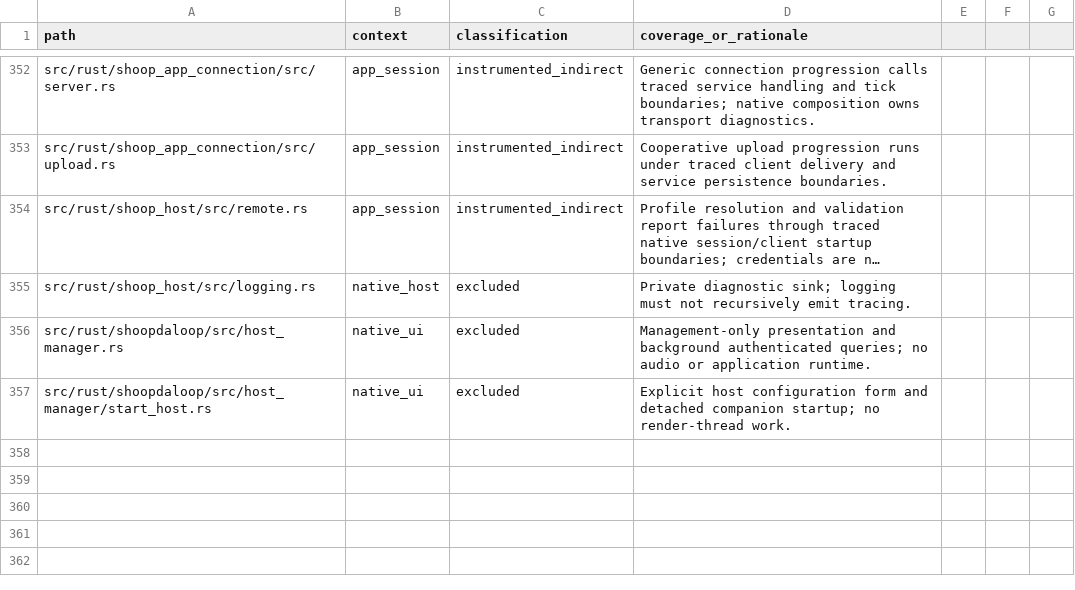
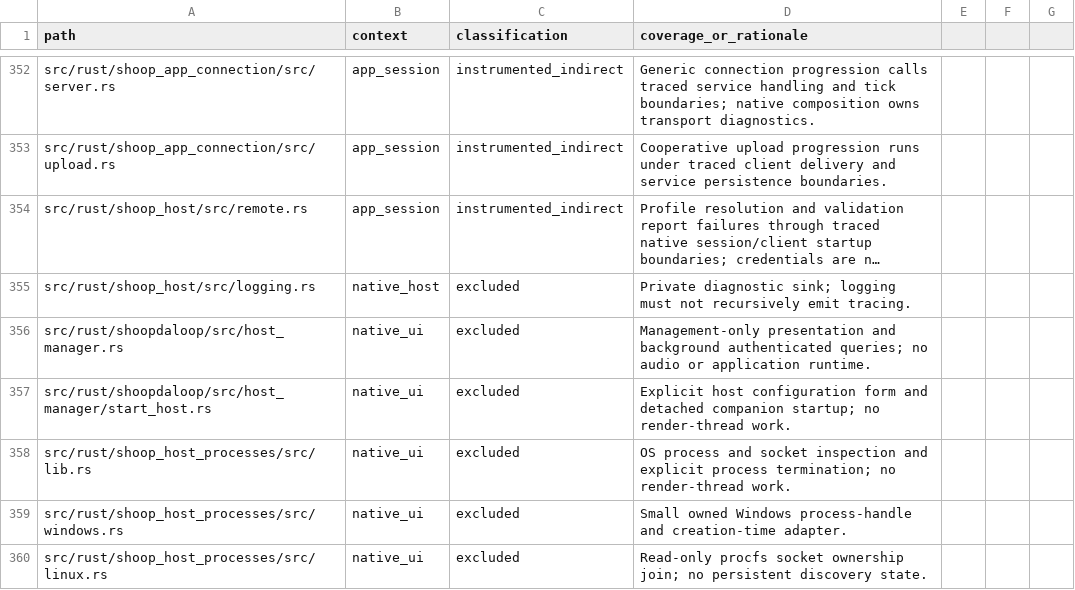
Before and after one commit to SanderVocke/shoopdaloop, a CSV file: docs/tracing_coverage.csv, drawn as a sheet; only a part is shown, gaps mark what is left out; long unchanged cells end in …; the diff names each change by its address in the sheet, - before the commit and + after, or states it on an @@ line.

Commit message:
Inspect host processes and owned sockets without saved state

```diff
--- a/docs/tracing_coverage.csv
+++ b/docs/tracing_coverage.csv
+row 358: src/rust/shoop_host_processes/src/lib.rs | native_ui | excluded | OS process and socket inspection and explicit process termination; no render-thread work.
+row 359: src/rust/shoop_host_processes/src/windows.rs | native_ui | excluded | Small owned Windows process-handle and creation-time adapter.
+row 360: src/rust/shoop_host_processes/src/linux.rs | native_ui | excluded | Read-only procfs socket ownership join; no persistent discovery state.
```
Also changed, not shown: 8 other files.
